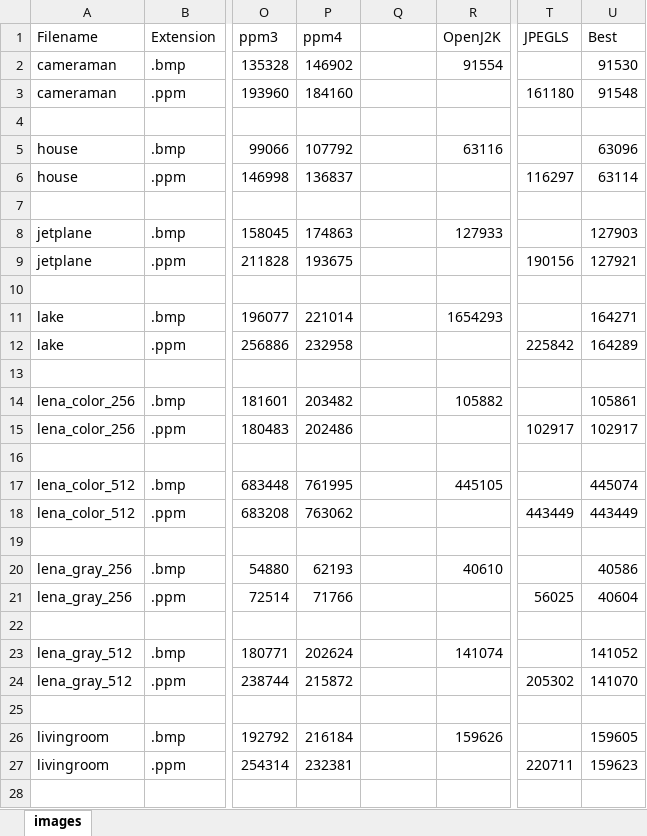
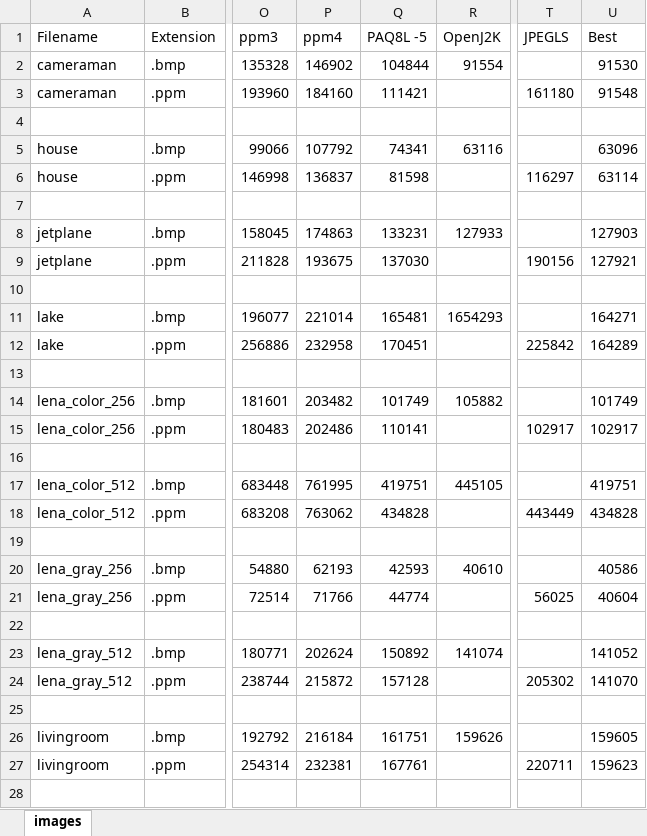
Before and after one commit to Vinicoreia/TG1, an Excel workbook: Resuts/images.xlsx, sheet images, drawn as a sheet; only a part is shown, gaps mark what is left out; values as stored, in another font and other column widths than the file's, no borders; conditional formats not drawn; the diff covers the shown part only; the diff names each change by its address in the sheet, - before the commit and + after, or states it on an @@ line.

Commit message:
Added paq8l results on images

```diff
--- a/Resuts/images.xlsx (sheet images)
+++ b/Resuts/images.xlsx (sheet images)
-Q1: (empty)
+Q1: PAQ8L -5
-Q2 (PAQ8L -5): (empty)
+Q2 (PAQ8L -5): 104844
-Q3 (PAQ8L -5): (empty)
+Q3 (PAQ8L -5): 111421
-Q5 (PAQ8L -5): (empty)
+Q5 (PAQ8L -5): 74341
-Q6 (PAQ8L -5): (empty)
+Q6 (PAQ8L -5): 81598
-Q8 (PAQ8L -5): (empty)
+Q8 (PAQ8L -5): 133231
-Q9 (PAQ8L -5): (empty)
+Q9 (PAQ8L -5): 137030
-Q11 (PAQ8L -5): (empty)
+Q11 (PAQ8L -5): 165481
-Q12 (PAQ8L -5): (empty)
+Q12 (PAQ8L -5): 170451
-Q14 (PAQ8L -5): (empty)
+Q14 (PAQ8L -5): 101749
-U14 (Best): 105861
+U14 (Best): 101749
-Q15 (PAQ8L -5): (empty)
+Q15 (PAQ8L -5): 110141
-Q17 (PAQ8L -5): (empty)
+Q17 (PAQ8L -5): 419751
-U17 (Best): 445074
+U17 (Best): 419751
-Q18 (PAQ8L -5): (empty)
+Q18 (PAQ8L -5): 434828
-U18 (Best): 443449
+U18 (Best): 434828
-Q20 (PAQ8L -5): (empty)
+Q20 (PAQ8L -5): 42593
-Q21 (PAQ8L -5): (empty)
+Q21 (PAQ8L -5): 44774
-Q23 (PAQ8L -5): (empty)
+Q23 (PAQ8L -5): 150892
-Q24 (PAQ8L -5): (empty)
+Q24 (PAQ8L -5): 157128
-Q26 (PAQ8L -5): (empty)
+Q26 (PAQ8L -5): 161751
-Q27 (PAQ8L -5): (empty)
+Q27 (PAQ8L -5): 167761
```
Also changed, not shown: 23 edited cells elsewhere in this sheet, formulas that keep their value, 1 other file.
